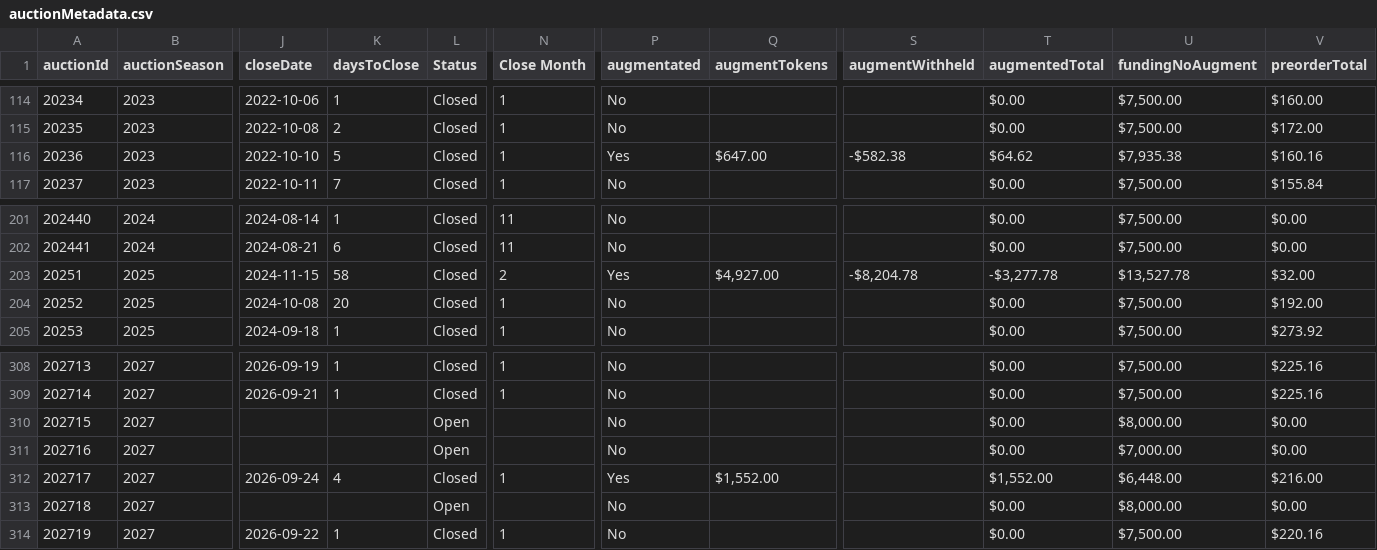
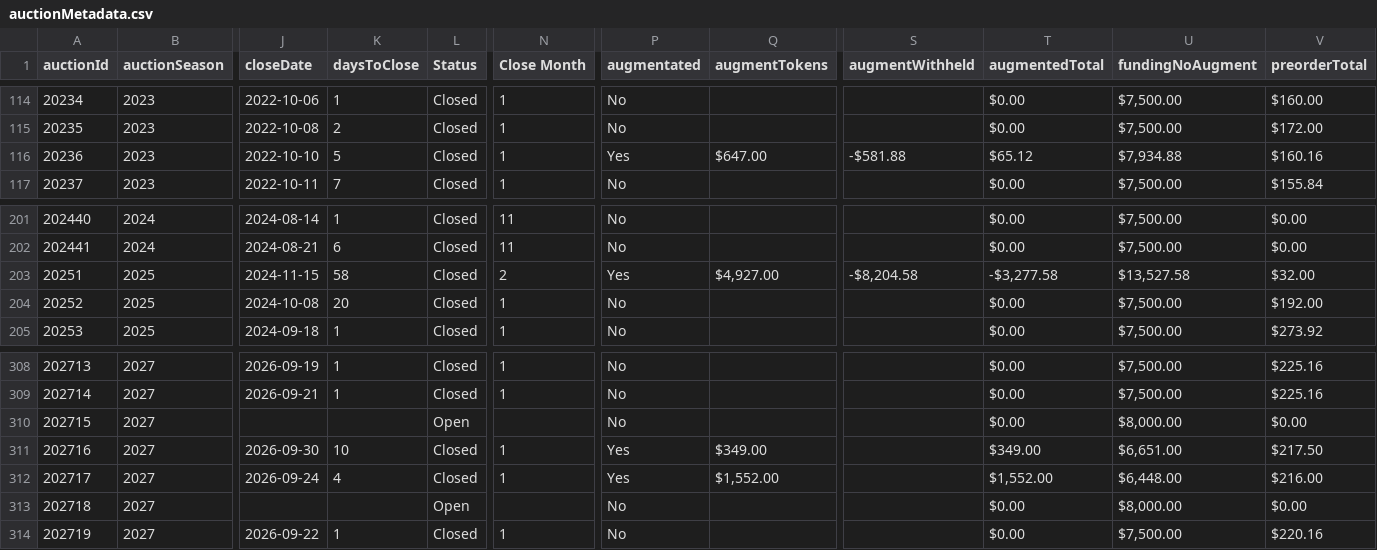
Before and after one commit to mjdomask-jpg/trueDungeonAuctionPrices, a CSV file: public/data/auctionMetadata.csv, drawn as a sheet; only a part is shown, gaps mark what is left out; the diff names each change by its address in the sheet, - before the commit and + after, or states it on an @@ line.

Commit message:
Publish from sheet: 4 data files (#303)
auctionMetadata.csv: 317 -> 317 rows
  prices.csv: 8786 -> 8825 rows
  contextItems.csv: 861 -> 863 rows
  rawPricesData.csv: 21518 -> 21686 rows

Exported by apps-script/publishToSite.gs 2026-09-20.1.

```diff
--- a/public/data/auctionMetadata.csv
+++ b/public/data/auctionMetadata.csv
-S116 (augmentWithheld): -$582.38
+S116 (augmentWithheld): -$581.88
-T116 (augmentedTotal): $64.62
+T116 (augmentedTotal): $65.12
-U116 (fundingNoAugment): $7,935.38
+U116 (fundingNoAugment): $7,934.88
-S203 (augmentWithheld): -$8,204.78
+S203 (augmentWithheld): -$8,204.58
-T203 (augmentedTotal): -$3,277.78
+T203 (augmentedTotal): -$3,277.58
-U203 (fundingNoAugment): $13,527.78
+U203 (fundingNoAugment): $13,527.58
-J311 (closeDate): (empty)
+J311 (closeDate): 2026-09-30
-K311 (daysToClose): (empty)
+K311 (daysToClose): 10
-L311 (Status): Open
+L311 (Status): Closed
-N311 (Close Month): (empty)
+N311 (Close Month): 1
-P311 (augmentated): No
+P311 (augmentated): Yes
-Q311 (augmentTokens): (empty)
+Q311 (augmentTokens): $349.00
-T311 (augmentedTotal): $0.00
+T311 (augmentedTotal): $349.00
-U311 (fundingNoAugment): $7,000.00
+U311 (fundingNoAugment): $6,651.00
-V311 (preorderTotal): $0.00
+V311 (preorderTotal): $217.50
```
Also changed, not shown: public/data/contextItems.csv, public/data/prices.csv, 1 other file.
